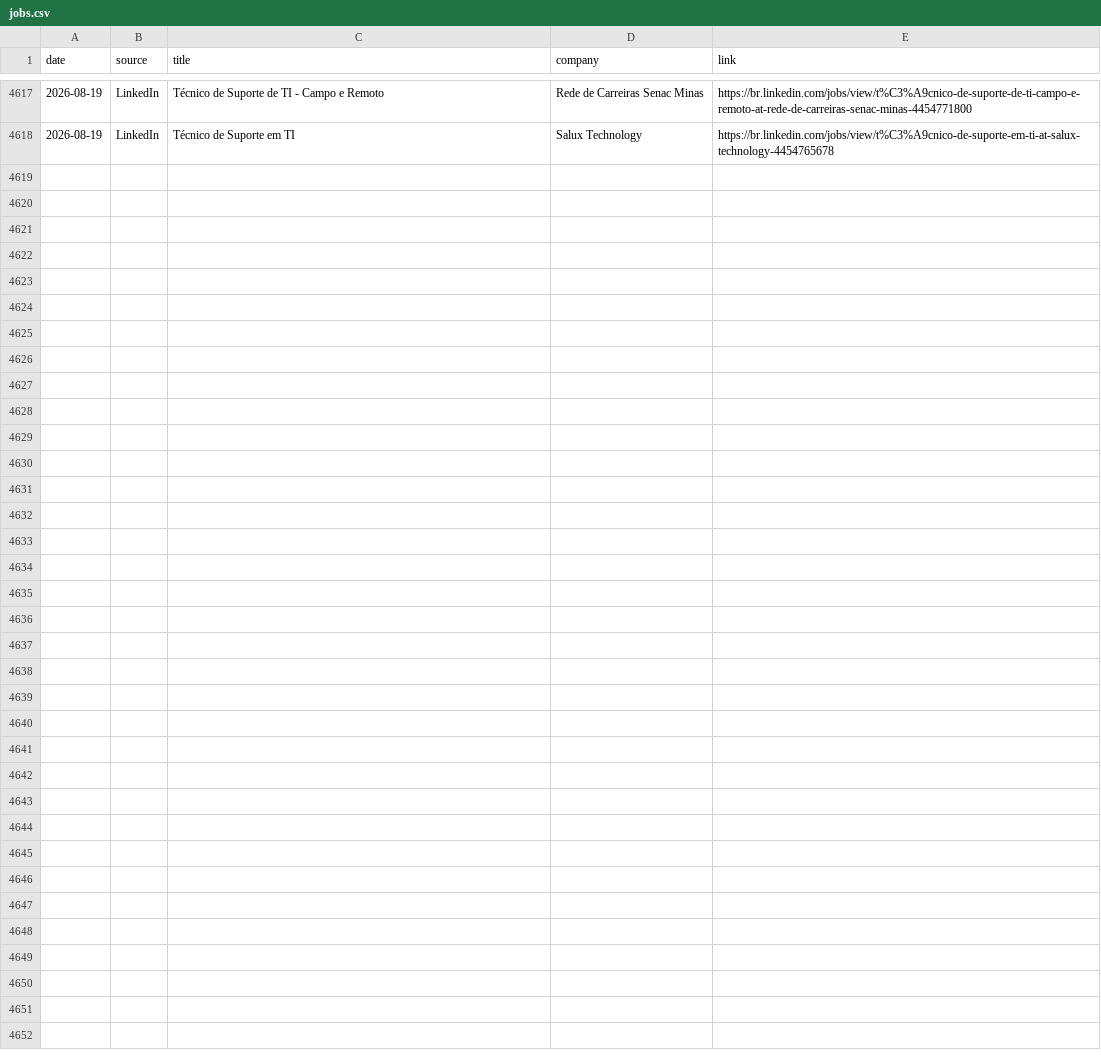
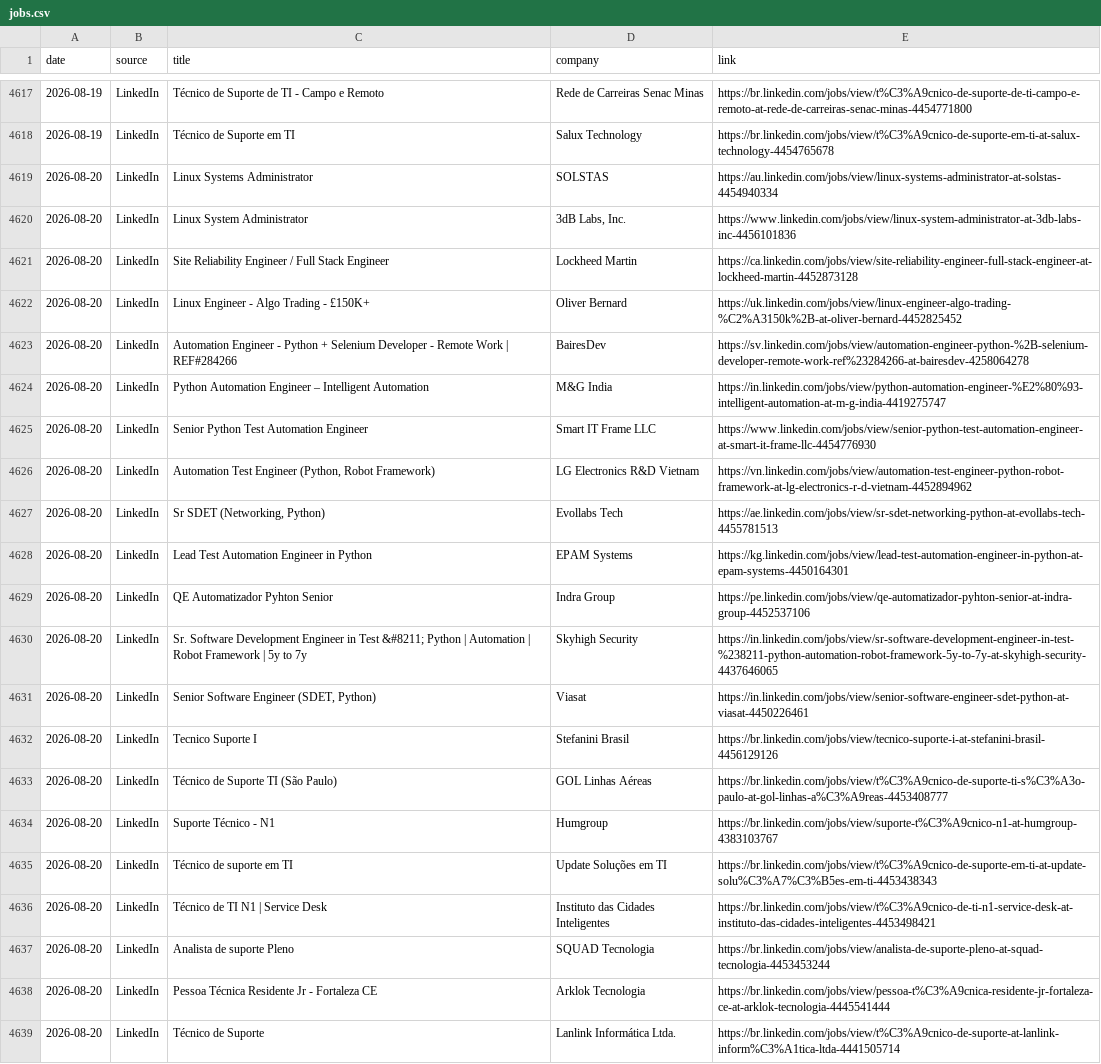
Before and after one commit to thiagofmendonca/smart-job-hunter, a CSV file: jobs.csv, drawn as a sheet; only a part is shown, gaps mark what is left out; the diff names each change by its address in the sheet, - before the commit and + after, or states it on an @@ line.

```diff
--- a/jobs.csv
+++ b/jobs.csv
+row 4619: 2026-08-20 | LinkedIn | Linux Systems Administrator | SOLSTAS | https://au.linkedin.com/jobs/view/linux-systems-administrator-at-solstas-4454940334
+row 4620: 2026-08-20 | LinkedIn | Linux System Administrator | 3dB Labs, Inc. | https://www.linkedin.com/jobs/view/linux-system-administrator-at-3db-labs-inc-4456101836
+row 4621: 2026-08-20 | LinkedIn | Site Reliability Engineer / Full Stack Engineer | Lockheed Martin | https://ca.linkedin.com/jobs/view/site-reliability-engineer-full-stack-engineer-at-lockheed-martin-4452873128
+row 4622: 2026-08-20 | LinkedIn | Linux Engineer - Algo Trading - £150K+ | Oliver Bernard | https://uk.linkedin.com/jobs/view/linux-engineer-algo-trading-%C2%A3150k%2B-at-oliver-bernard-4452825452
+row 4623: 2026-08-20 | LinkedIn | Automation Engineer - Python + Selenium Developer - Remote Work | REF#284266 | BairesDev | https://sv.linkedin.com/jobs/view/automation-engineer-python-%2B-selenium-developer-remote-work-ref%23284266-at-bairesdev-4258064278
+row 4624: 2026-08-20 | LinkedIn | Python Automation Engineer – Intelligent Automation | M&G India | https://in.linkedin.com/jobs/view/python-automation-engineer-%E2%80%93-intelligent-automation-at-m-g-india-4419275747
+row 4625: 2026-08-20 | LinkedIn | Senior Python Test Automation Engineer | Smart IT Frame LLC | https://www.linkedin.com/jobs/view/senior-python-test-automation-engineer-at-smart-it-frame-llc-4454776930
+row 4626: 2026-08-20 | LinkedIn | Automation Test Engineer (Python, Robot Framework) | LG Electronics R&D Vietnam | https://vn.linkedin.com/jobs/view/automation-test-engineer-python-robot-framework-at-lg-electronics-r-d-vietnam-4452894962
+row 4627: 2026-08-20 | LinkedIn | Sr SDET (Networking, Python) | Evollabs Tech | https://ae.linkedin.com/jobs/view/sr-sdet-networking-python-at-evollabs-tech-4455781513
+row 4628: 2026-08-20 | LinkedIn | Lead Test Automation Engineer in Python | EPAM Systems | https://kg.linkedin.com/jobs/view/lead-test-automation-engineer-in-python-at-epam-systems-4450164301
+row 4629: 2026-08-20 | LinkedIn | QE Automatizador Pyhton Senior | Indra Group | https://pe.linkedin.com/jobs/view/qe-automatizador-pyhton-senior-at-indra-group-4452537106
+row 4630: 2026-08-20 | LinkedIn | Sr. Software Development Engineer in Test &#8211; Python | Automation | Robot Framework | 5y to 7y | Skyhigh Security | https://in.linkedin.com/jobs/view/sr-software-development-engineer-in-test-%238211-python-automation-robot-framework-5y-to-7y-at-skyhigh-security-4437646065
+row 4631: 2026-08-20 | LinkedIn | Senior Software Engineer (SDET, Python) | Viasat | https://in.linkedin.com/jobs/view/senior-software-engineer-sdet-python-at-viasat-4450226461
+row 4632: 2026-08-20 | LinkedIn | Tecnico Suporte I | Stefanini Brasil | https://br.linkedin.com/jobs/view/tecnico-suporte-i-at-stefanini-brasil-4456129126
+row 4633: 2026-08-20 | LinkedIn | Técnico de Suporte TI (São Paulo) | GOL Linhas Aéreas | https://br.linkedin.com/jobs/view/t%C3%A9cnico-de-suporte-ti-s%C3%A3o-paulo-at-gol-linhas-a%C3%A9reas-4453408777
+row 4634: 2026-08-20 | LinkedIn | Suporte Técnico - N1 | Humgroup | https://br.linkedin.com/jobs/view/suporte-t%C3%A9cnico-n1-at-humgroup-4383103767
+row 4635: 2026-08-20 | LinkedIn | Técnico de suporte em TI | Update Soluções em TI | https://br.linkedin.com/jobs/view/t%C3%A9cnico-de-suporte-em-ti-at-update-solu%C3%A7%C3%B5es-em-ti-4453438343
+row 4636: 2026-08-20 | LinkedIn | Técnico de TI N1 | Service Desk | Instituto das Cidades Inteligentes | https://br.linkedin.com/jobs/view/t%C3%A9cnico-de-ti-n1-service-desk-at-instituto-das-cidades-inteligentes-4453498421
+row 4637: 2026-08-20 | LinkedIn | Analista de suporte Pleno | SQUAD Tecnologia | https://br.linkedin.com/jobs/view/analista-de-suporte-pleno-at-squad-tecnologia-4453453244
+row 4638: 2026-08-20 | LinkedIn | Pessoa Técnica Residente Jr - Fortaleza CE | Arklok Tecnologia | https://br.linkedin.com/jobs/view/pessoa-t%C3%A9cnica-residente-jr-fortaleza-ce-at-arklok-tecnologia-4445541444
+row 4639: 2026-08-20 | LinkedIn | Técnico de Suporte | Lanlink Informática Ltda. | https://br.linkedin.com/jobs/view/t%C3%A9cnico-de-suporte-at-lanlink-inform%C3%A1tica-ltda-4441505714
```
